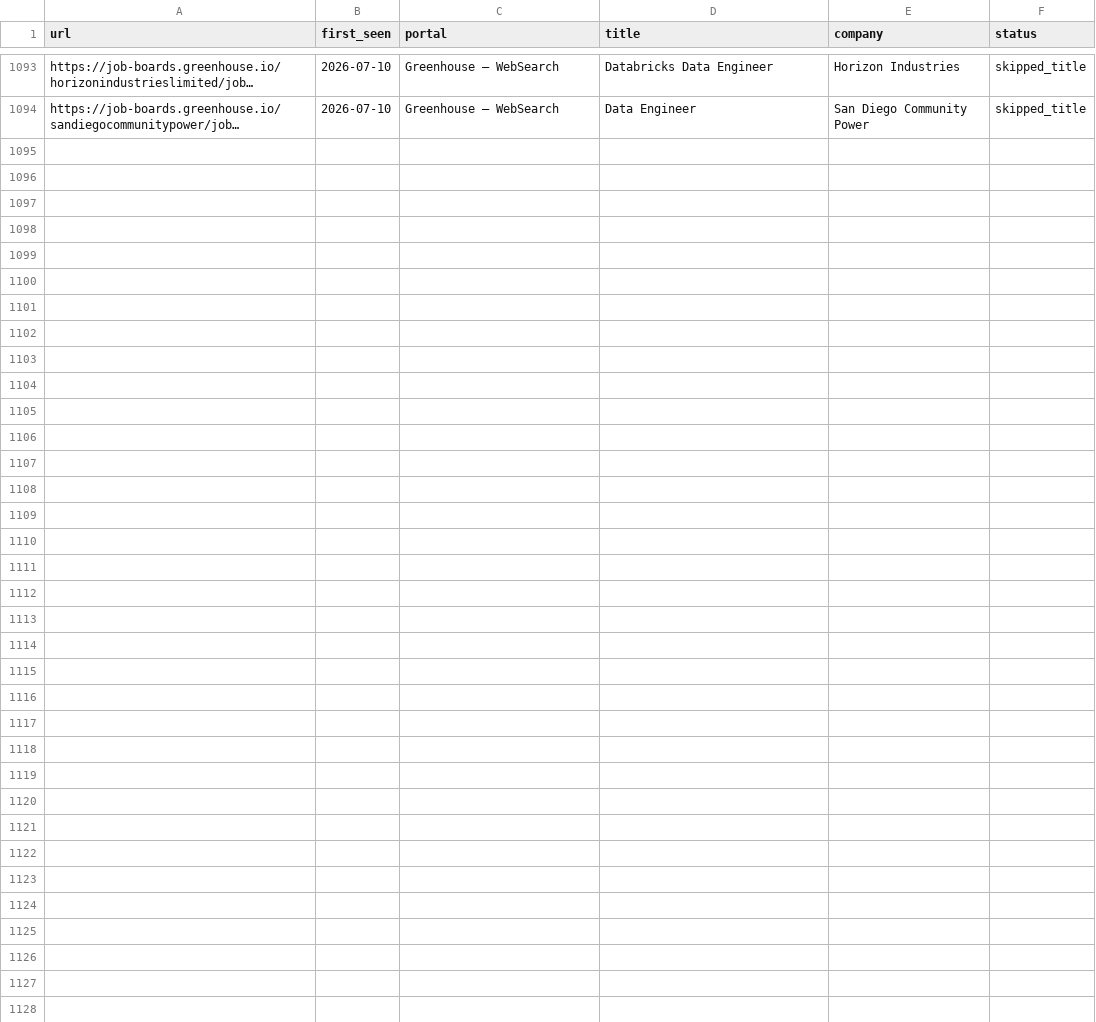
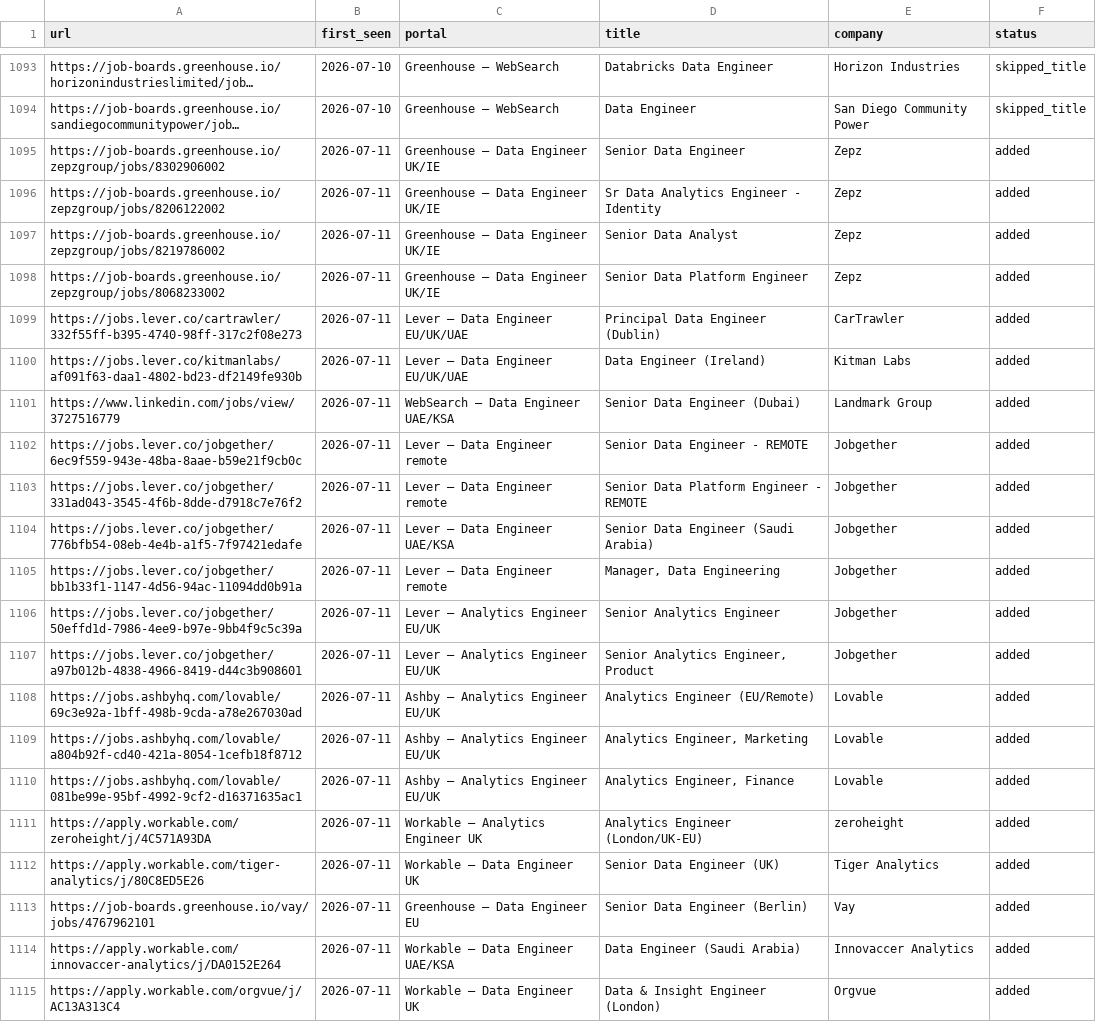
Before and after one commit to MoAshraf10/career-ops, a TSV file: data/scan-history.tsv, drawn as a sheet; only a part is shown, gaps mark what is left out; long unchanged cells end in …; the diff names each change by its address in the sheet, - before the commit and + after, or states it on an @@ line.

```diff
--- a/data/scan-history.tsv
+++ b/data/scan-history.tsv
+row 1095: https://job-boards.greenhouse.io/zepzgroup/jobs/8302906002 | 2026-07-11 | Greenhouse — Data Engineer UK/IE | Senior Data Engineer | Zepz | added
+row 1096: https://job-boards.greenhouse.io/zepzgroup/jobs/8206122002 | 2026-07-11 | Greenhouse — Data Engineer UK/IE | Sr Data Analytics Engineer - Identity | Zepz | added
+row 1097: https://job-boards.greenhouse.io/zepzgroup/jobs/8219786002 | 2026-07-11 | Greenhouse — Data Engineer UK/IE | Senior Data Analyst | Zepz | added
+row 1098: https://job-boards.greenhouse.io/zepzgroup/jobs/8068233002 | 2026-07-11 | Greenhouse — Data Engineer UK/IE | Senior Data Platform Engineer | Zepz | added
+row 1099: https://jobs.lever.co/cartrawler/332f55ff-b395-4740-98ff-317c2f08e273 | 2026-07-11 | Lever — Data Engineer EU/UK/UAE | Principal Data Engineer (Dublin) | CarTrawler | added
+row 1100: https://jobs.lever.co/kitmanlabs/af091f63-daa1-4802-bd23-df2149fe930b | 2026-07-11 | Lever — Data Engineer EU/UK/UAE | Data Engineer (Ireland) | Kitman Labs | added
+row 1101: https://www.linkedin.com/jobs/view/3727516779 | 2026-07-11 | WebSearch — Data Engineer UAE/KSA | Senior Data Engineer (Dubai) | Landmark Group | added
+row 1102: https://jobs.lever.co/jobgether/6ec9f559-943e-48ba-8aae-b59e21f9cb0c | 2026-07-11 | Lever — Data Engineer remote | Senior Data Engineer - REMOTE | Jobgether | added
+row 1103: https://jobs.lever.co/jobgether/331ad043-3545-4f6b-8dde-d7918c7e76f2 | 2026-07-11 | Lever — Data Engineer remote | Senior Data Platform Engineer - REMOTE | Jobgether | added
+row 1104: https://jobs.lever.co/jobgether/776bfb54-08eb-4e4b-a1f5-7f97421edafe | 2026-07-11 | Lever — Data Engineer UAE/KSA | Senior Data Engineer (Saudi Arabia) | Jobgether | added
+row 1105: https://jobs.lever.co/jobgether/bb1b33f1-1147-4d56-94ac-11094dd0b91a | 2026-07-11 | Lever — Data Engineer remote | Manager, Data Engineering | Jobgether | added
+row 1106: https://jobs.lever.co/jobgether/50effd1d-7986-4ee9-b97e-9bb4f9c5c39a | 2026-07-11 | Lever — Analytics Engineer EU/UK | Senior Analytics Engineer | Jobgether | added
+row 1107: https://jobs.lever.co/jobgether/a97b012b-4838-4966-8419-d44c3b908601 | 2026-07-11 | Lever — Analytics Engineer EU/UK | Senior Analytics Engineer, Product | Jobgether | added
+row 1108: https://jobs.ashbyhq.com/lovable/69c3e92a-1bff-498b-9cda-a78e267030ad | 2026-07-11 | Ashby — Analytics Engineer EU/UK | Analytics Engineer (EU/Remote) | Lovable | added
+row 1109: https://jobs.ashbyhq.com/lovable/a804b92f-cd40-421a-8054-1cefb18f8712 | 2026-07-11 | Ashby — Analytics Engineer EU/UK | Analytics Engineer, Marketing | Lovable | added
+row 1110: https://jobs.ashbyhq.com/lovable/081be99e-95bf-4992-9cf2-d16371635ac1 | 2026-07-11 | Ashby — Analytics Engineer EU/UK | Analytics Engineer, Finance | Lovable | added
+row 1111: https://apply.workable.com/zeroheight/j/4C571A93DA | 2026-07-11 | Workable — Analytics Engineer UK | Analytics Engineer (London/UK-EU) | zeroheight | added
+row 1112: https://apply.workable.com/tiger-analytics/j/80C8ED5E26 | 2026-07-11 | Workable — Data Engineer UK | Senior Data Engineer (UK) | Tiger Analytics | added
+row 1113: https://job-boards.greenhouse.io/vay/jobs/4767962101 | 2026-07-11 | Greenhouse — Data Engineer EU | Senior Data Engineer (Berlin) | Vay | added
+row 1114: https://apply.workable.com/innovaccer-analytics/j/DA0152E264 | 2026-07-11 | Workable — Data Engineer UAE/KSA | Data Engineer (Saudi Arabia) | Innovaccer Analytics | added
+row 1115: https://apply.workable.com/orgvue/j/AC13A313C4 | 2026-07-11 | Workable — Data Engineer UK | Data & Insight Engineer (London) | Orgvue | added
```
Also changed, not shown: 1 other file.
